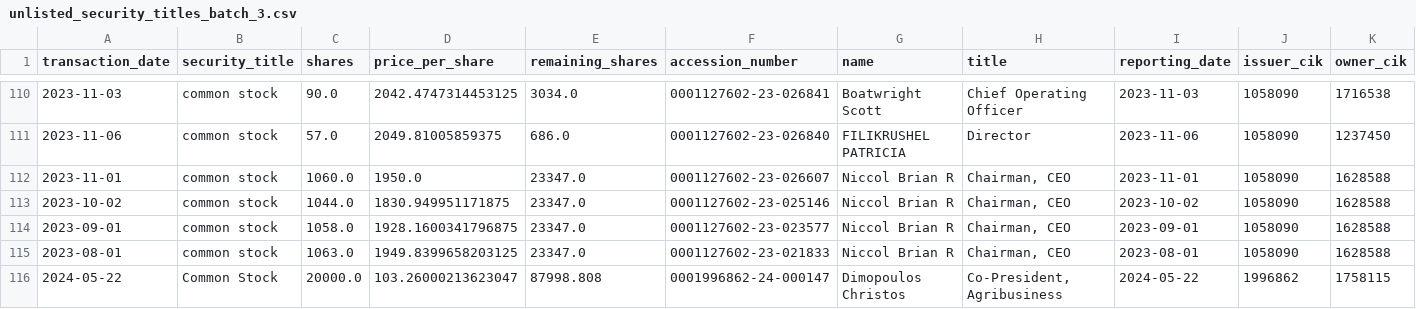
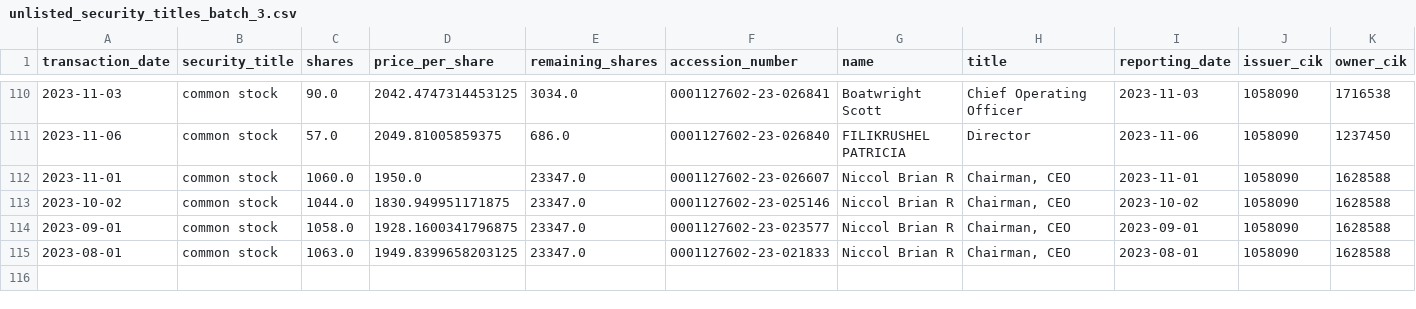
Before and after one commit to supertypeai/sectors_us_insider_trading, a CSV file: unlisted_security_titles_batch_3.csv, drawn as a sheet; only a part is shown, gaps mark what is left out; rows hold the shown columns only; the diff names each change by its address in the sheet, - before the commit and + after, or states it on an @@ line.

```diff
--- a/unlisted_security_titles_batch_3.csv
+++ b/unlisted_security_titles_batch_3.csv
-row 116: 2024-05-22 | Common Stock | 20000.0 | 103.26000213623047 | 87998.808 | 0001996862-24-000147 | Dimopoulos Christos | Co-President, Agribusiness | 2024-05-22 | 1996862 | 1758115
```
